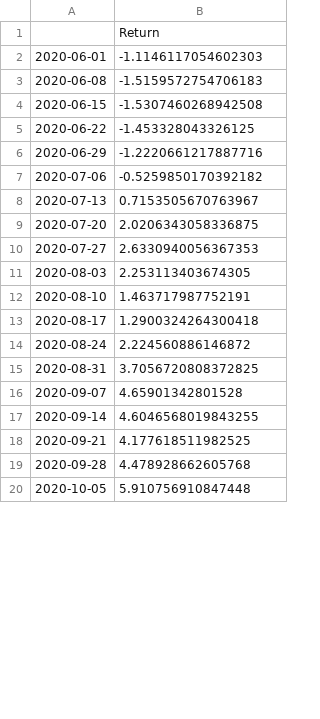
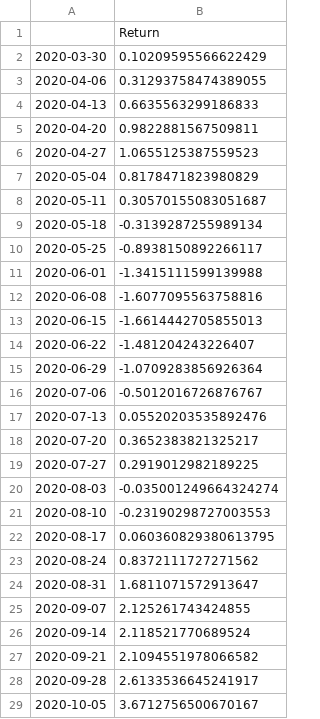
Before and after one commit to MathNog/Genetic-Algorithm-Project, a CSV file: output/cummulative_returns/cummulative_returns_test_returnrisk_ret_prophet.csv, drawn as a sheet; only a part is shown; the diff covers the shown part only.

```diff
--- a/output/cummulative_returns/cummulative_returns_test_returnrisk_ret_prophet.csv
+++ b/output/cummulative_returns/cummulative_returns_test_returnrisk_ret_prophet.csv
@@ -1,20 +1,29 @@
 ,Return
-2020-06-01,-1.1146117054602303
-2020-06-08,-1.5159572754706183
-2020-06-15,-1.5307460268942508
-2020-06-22,-1.453328043326125
-2020-06-29,-1.2220661217887716
-2020-07-06,-0.5259850170392182
-2020-07-13,0.7153505670763967
-2020-07-20,2.0206343058336875
-2020-07-27,2.6330940056367353
-2020-08-03,2.253113403674305
-2020-08-10,1.463717987752191
-2020-08-17,1.2900324264300418
-2020-08-24,2.224560886146872
-2020-08-31,3.7056720808372825
-2020-09-07,4.65901342801528
-2020-09-14,4.6046568019843255
-2020-09-21,4.177618511982525
-2020-09-28,4.478928662605768
-2020-10-05,5.910756910847448
+2020-03-30,0.10209595566622429
+2020-04-06,0.31293758474389055
+2020-04-13,0.6635563299186833
+2020-04-20,0.9822881567509811
+2020-04-27,1.0655125387559523
+2020-05-04,0.8178471823980829
+2020-05-11,0.30570155083051687
+2020-05-18,-0.3139287255989134
+2020-05-25,-0.8938150892266117
+2020-06-01,-1.3415111599139988
+2020-06-08,-1.6077095563758816
+2020-06-15,-1.6614442705855013
+2020-06-22,-1.481204243226407
+2020-06-29,-1.0709283856926364
+2020-07-06,-0.5012016726876767
+2020-07-13,0.05520203535892476
+2020-07-20,0.3652383821325217
+2020-07-27,0.2919012982189225
+2020-08-03,-0.035001249664324274
+2020-08-10,-0.23190298727003553
+2020-08-17,0.060360829380613795
+2020-08-24,0.8372111727271562
+2020-08-31,1.6811071572913647
+2020-09-07,2.125261743424855
+2020-09-14,2.118521770689524
+2020-09-21,2.1094551978066582
+2020-09-28,2.6133536645241917
+2020-10-05,3.6712756500670167
```
Also changed, not shown: 64 edited cells elsewhere in this file, output/cummulative_returns/cummulative_returns_test_returnrisk_ret_naive.csv, output/cummulative_returns/cummulative_returns_train_returnrisk_ret_naive.csv, 43 other files.
